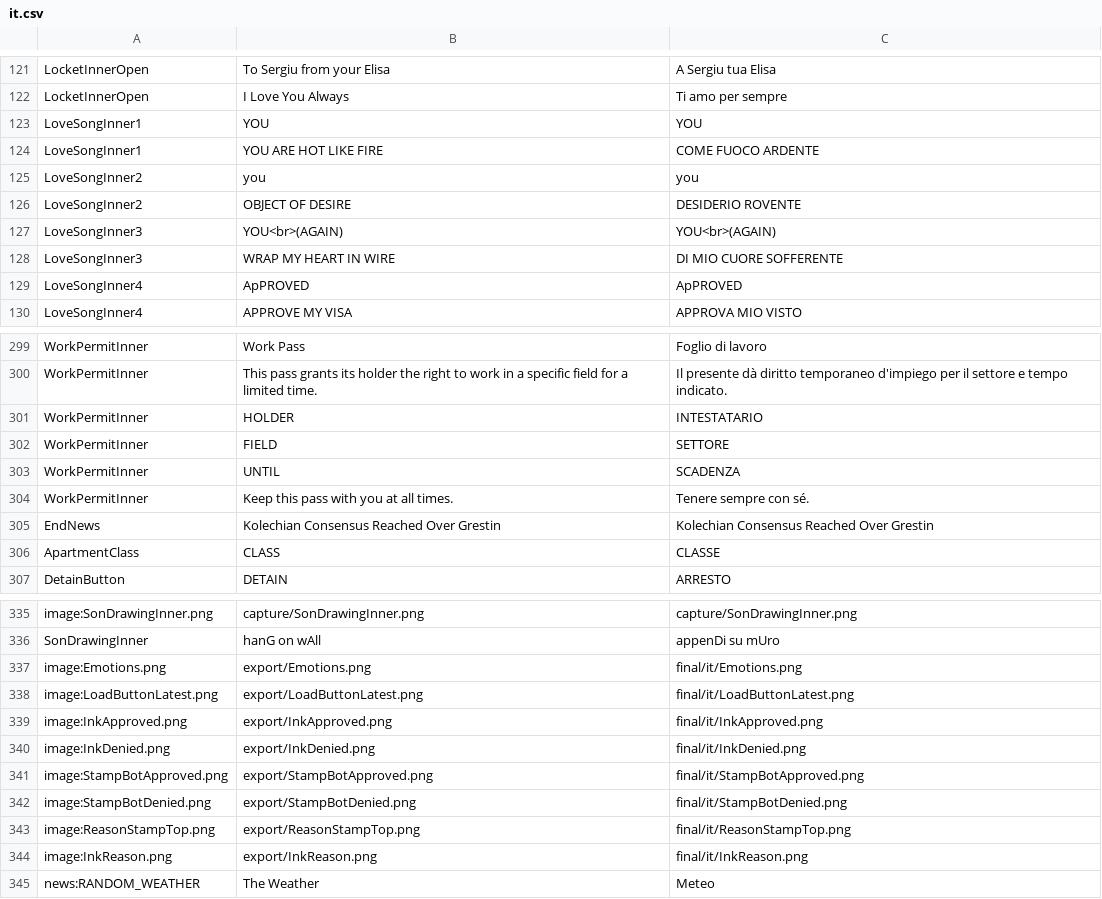
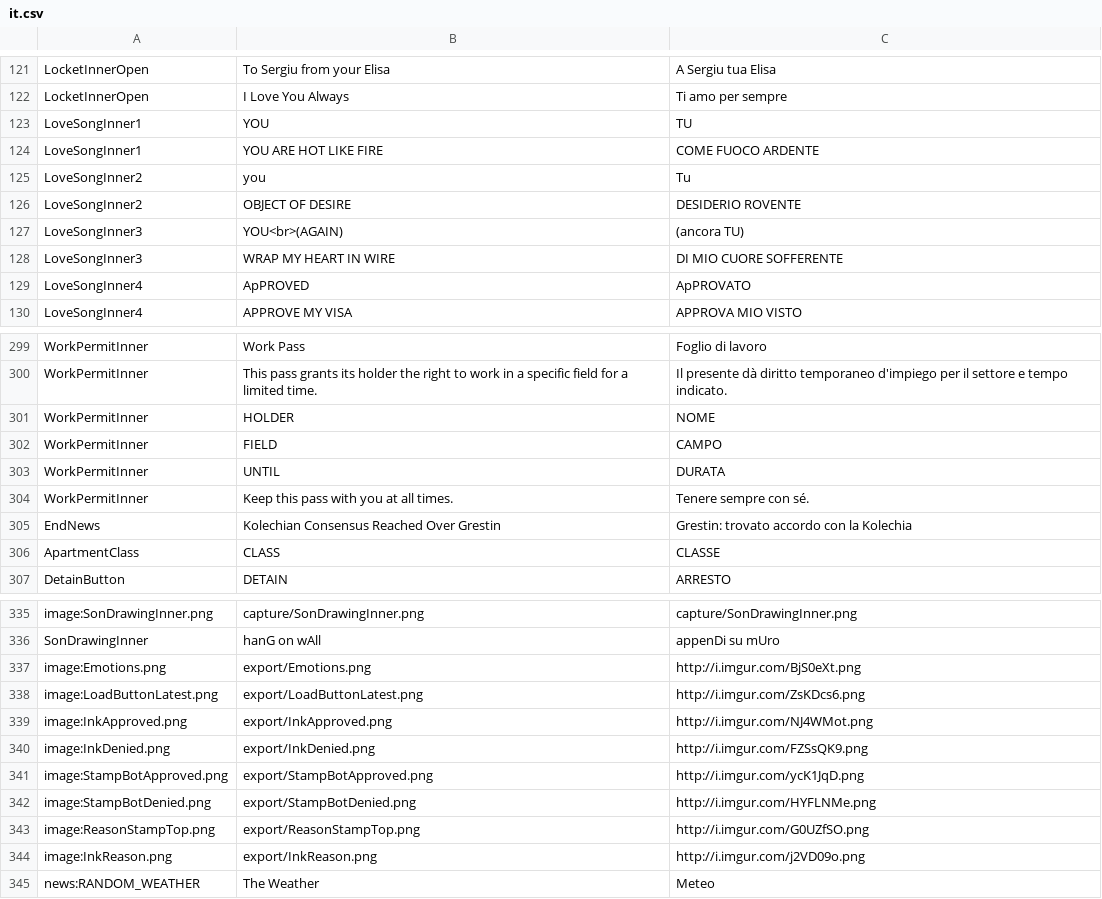
Before and after one commit to PapersPleaseLoc/Loc, a CSV file: it.csv, drawn as a sheet; only a part is shown, gaps mark what is left out; the diff covers the shown part only.

```diff
--- a/it.csv
+++ b/it.csv
@@ -122,9 +122,9 @@
 "LocketInnerOpen","I Love You Always","Ti amo per sempre"
-"LoveSongInner1","YOU","YOU"
+"LoveSongInner1","YOU","TU"
 "LoveSongInner1","YOU ARE HOT LIKE FIRE","COME FUOCO ARDENTE"
-"LoveSongInner2","you","you"
+"LoveSongInner2","you","Tu"
 "LoveSongInner2","OBJECT OF DESIRE","DESIDERIO ROVENTE"
-"LoveSongInner3","YOU<br>(AGAIN)","YOU<br>(AGAIN)"
+"LoveSongInner3","YOU<br>(AGAIN)","(ancora TU)"
 "LoveSongInner3","WRAP MY HEART IN WIRE","DI MIO CUORE SOFFERENTE"
-"LoveSongInner4","ApPROVED","ApPROVED"
+"LoveSongInner4","ApPROVED","ApPROVATO"
 "LoveSongInner4","APPROVE MY VISA","APPROVA MIO VISTO"
@@ -300,7 +300,7 @@
 "WorkPermitInner","This pass grants its holder the right to work in a specific field for a limited time.","Il presente dà diritto temporaneo d'impiego per il settore e tempo indicato."
-"WorkPermitInner","HOLDER","INTESTATARIO"
-"WorkPermitInner","FIELD","SETTORE"
-"WorkPermitInner","UNTIL","SCADENZA"
+"WorkPermitInner","HOLDER","NOME"
+"WorkPermitInner","FIELD","CAMPO"
+"WorkPermitInner","UNTIL","DURATA"
 "WorkPermitInner","Keep this pass with you at all times.","Tenere sempre con sé."
-"EndNews","Kolechian Consensus Reached Over Grestin","Kolechian Consensus Reached Over Grestin"
+"EndNews","Kolechian Consensus Reached Over Grestin","Grestin: trovato accordo con la Kolechia"
 "ApartmentClass","CLASS","CLASSE"
@@ -336,10 +336,10 @@
 "SonDrawingInner","hanG on wAll","appenDi su mUro"
-"image:Emotions.png","export/Emotions.png","final/it/Emotions.png"
-"image:LoadButtonLatest.png","export/LoadButtonLatest.png","final/it/LoadButtonLatest.png"
-"image:InkApproved.png","export/InkApproved.png","final/it/InkApproved.png"
-"image:InkDenied.png","export/InkDenied.png","final/it/InkDenied.png"
-"image:StampBotApproved.png","export/StampBotApproved.png","final/it/StampBotApproved.png"
-"image:StampBotDenied.png","export/StampBotDenied.png","final/it/StampBotDenied.png"
-"image:ReasonStampTop.png","export/ReasonStampTop.png","final/it/ReasonStampTop.png"
-"image:InkReason.png","export/InkReason.png","final/it/InkReason.png"
+"image:Emotions.png","export/Emotions.png","http://i.imgur.com/BjS0eXt.png"
+"image:LoadButtonLatest.png","export/LoadButtonLatest.png","http://i.imgur.com/ZsKDcs6.png"
+"image:InkApproved.png","export/InkApproved.png","http://i.imgur.com/NJ4WMot.png"
+"image:InkDenied.png","export/InkDenied.png","http://i.imgur.com/FZSsQK9.png"
+"image:StampBotApproved.png","export/StampBotApproved.png","http://i.imgur.com/ycK1JqD.png"
+"image:StampBotDenied.png","export/StampBotDenied.png","http://i.imgur.com/HYFLNMe.png"
+"image:ReasonStampTop.png","export/ReasonStampTop.png","http://i.imgur.com/G0UZfSO.png"
+"image:InkReason.png","export/InkReason.png","http://i.imgur.com/j2VD09o.png"
 "news:RANDOM_WEATHER","The Weather","Meteo"
```
Also changed, not shown: 107 edited cells elsewhere in this file.
